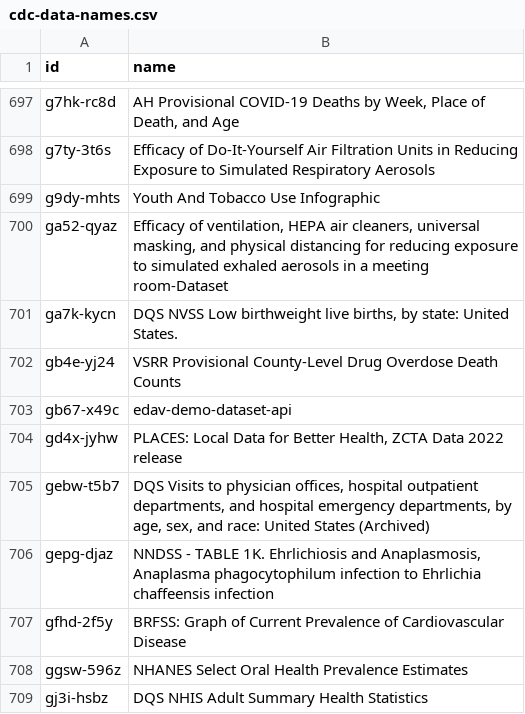
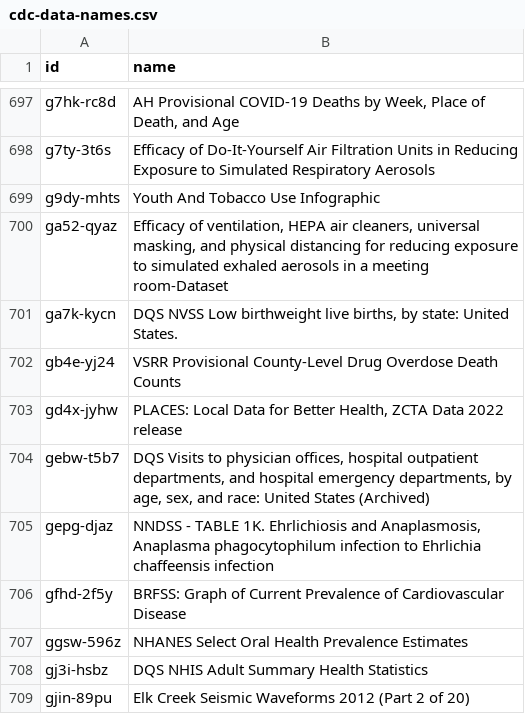
Before and after one commit to jemory/cdc-data-changes, a CSV file: exported_data/cdc-data-names.csv, drawn as a sheet; only a part is shown, gaps mark what is left out; the shorter side is filled out with more unchanged rows; the diff names each change by its address in the sheet, - before the commit and + after, or states it on an @@ line.

```diff
--- a/exported_data/cdc-data-names.csv
+++ b/exported_data/cdc-data-names.csv
-row 703: gb67-x49c | edav-demo-dataset-api
```
Also changed, not shown: 3 other files.
